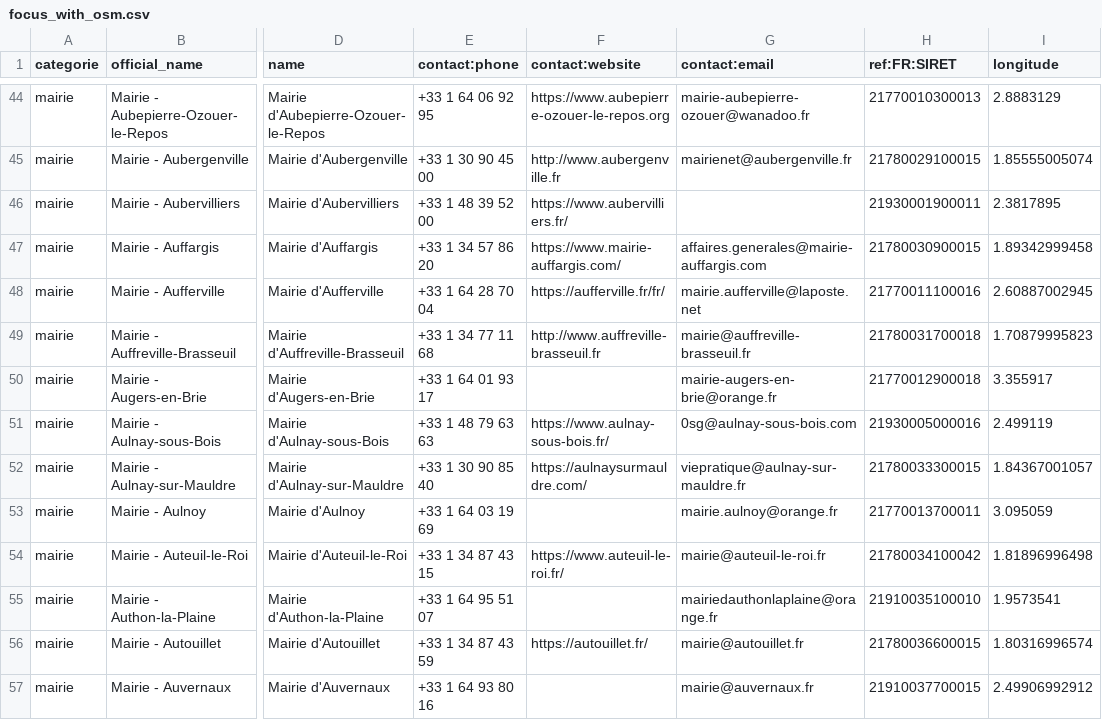
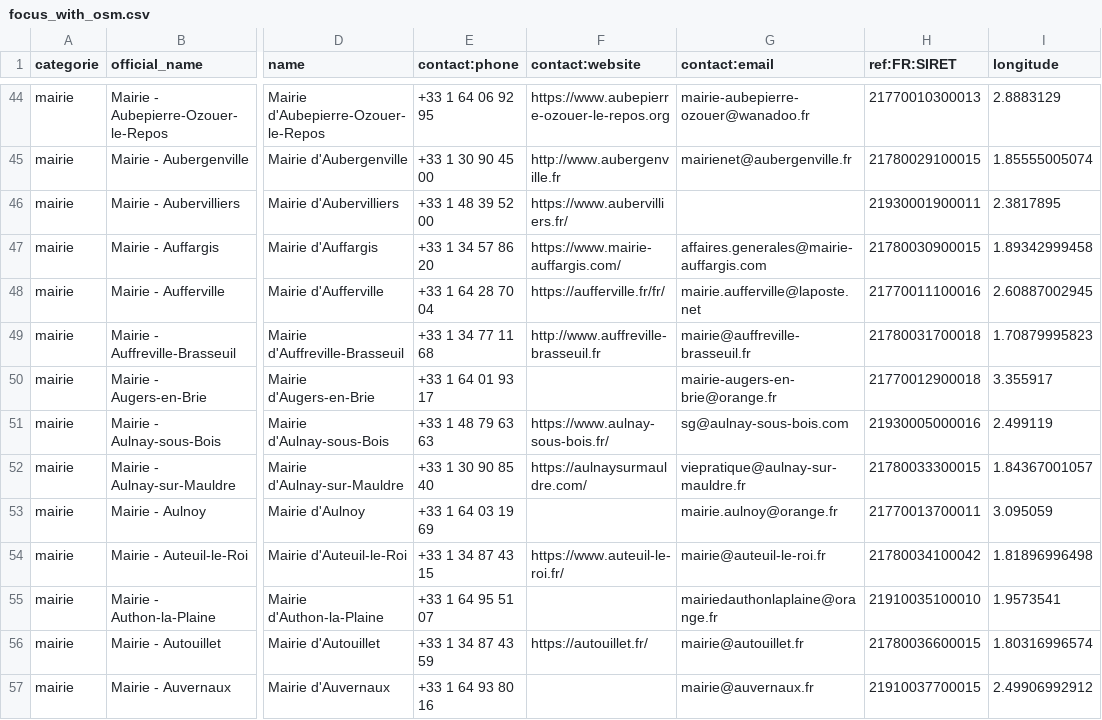
Before and after one commit to nlehuby/sepuqu, a CSV file: focus_with_osm.csv, drawn as a sheet; only a part is shown, gaps mark what is left out; the diff covers the shown part only; the diff names each change by its address in the sheet, - before the commit and + after, or states it on an @@ line.

```diff
--- a/focus_with_osm.csv
+++ b/focus_with_osm.csv
-G51 (contact:email): 0sg@aulnay-sous-bois.com
+G51 (contact:email): sg@aulnay-sous-bois.com
```
Also changed, not shown: 1 added row and 10 edited cells elsewhere in this file.
